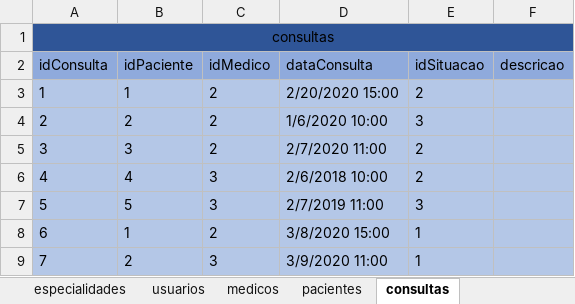
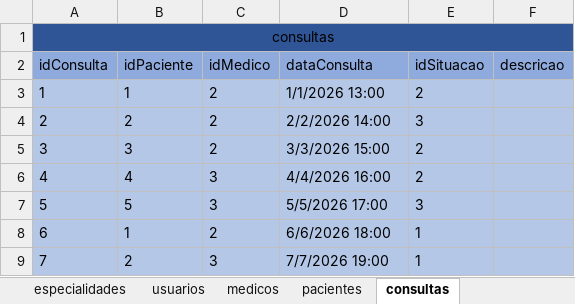
Before and after one commit to robert-sena/SPMedicalGroup_2.0, an Excel workbook: Database/SPMEDICALGROUP.xlsx, sheet consultas, drawn as a sheet; values as stored, in another font and other column widths than the file's, no borders; the diff names each change by its address in the sheet, - before the commit and + after, or states it on an @@ line.

```diff
--- a/Database/SPMEDICALGROUP.xlsx (sheet consultas)
+++ b/Database/SPMEDICALGROUP.xlsx (sheet consultas)
-D3 (dataConsulta): 2/20/2020 15:00
+D3 (dataConsulta): 1/1/2026 13:00
-D4 (dataConsulta): 1/6/2020 10:00
+D4 (dataConsulta): 2/2/2026 14:00
-D5 (dataConsulta): 2/7/2020 11:00
+D5 (dataConsulta): 3/3/2026 15:00
-D6 (dataConsulta): 2/6/2018 10:00
+D6 (dataConsulta): 4/4/2026 16:00
-D7 (dataConsulta): 2/7/2019 11:00
+D7 (dataConsulta): 5/5/2026 17:00
-D8 (dataConsulta): 3/8/2020 15:00
+D8 (dataConsulta): 6/6/2026 18:00
-D9 (dataConsulta): 3/9/2020 11:00
+D9 (dataConsulta): 7/7/2026 19:00
```
Also changed, not shown: sheet Modelo Físico, sheet pacientes, 1 other file.
